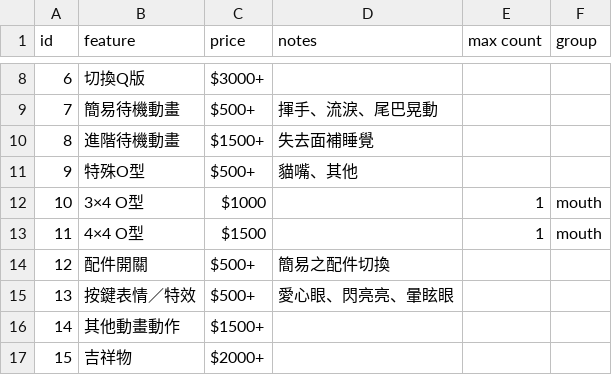
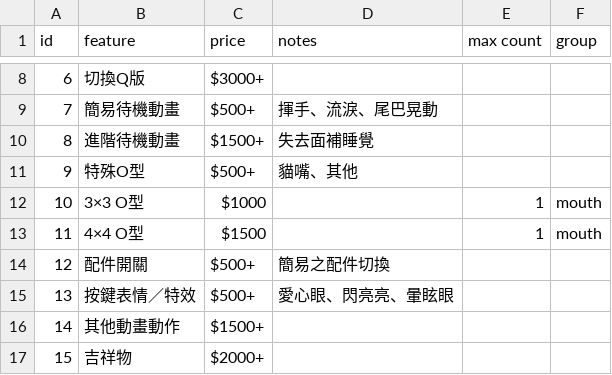
Before and after one commit to kuronikanoir/una-rigging-calculator-dist, a CSV file: rigging_features_tc.csv, drawn as a sheet; only a part is shown, gaps mark what is left out.

Commit message:
Update rigging_features_tc.csv

```diff
--- a/rigging_features_tc.csv
+++ b/rigging_features_tc.csv
@@ -11,3 +11,3 @@ id,feature,price,notes,max count,group
 9,特殊O型,$500+,貓嘴、其他,,
-10,3×4 O型,$1000,,1,mouth
+10,3×3 O型,$1000,,1,mouth
 11,4×4 O型,$1500,,1,mouth
```
